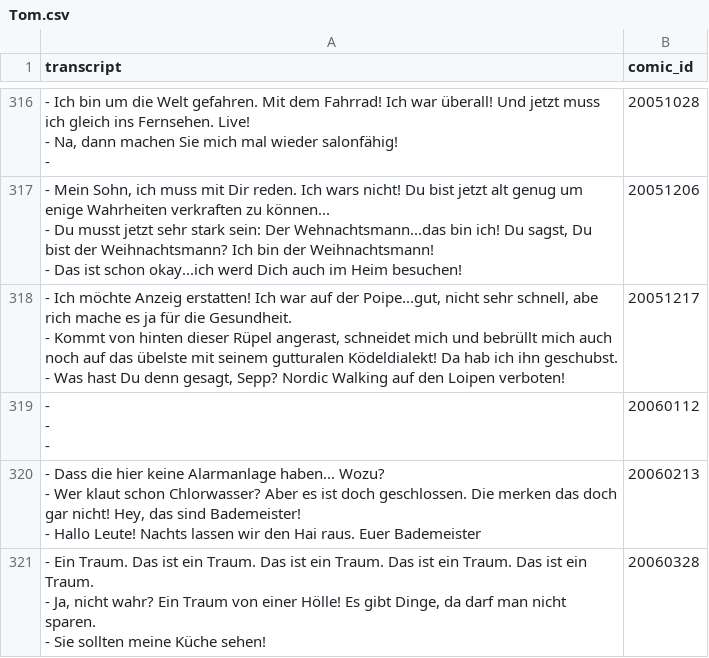
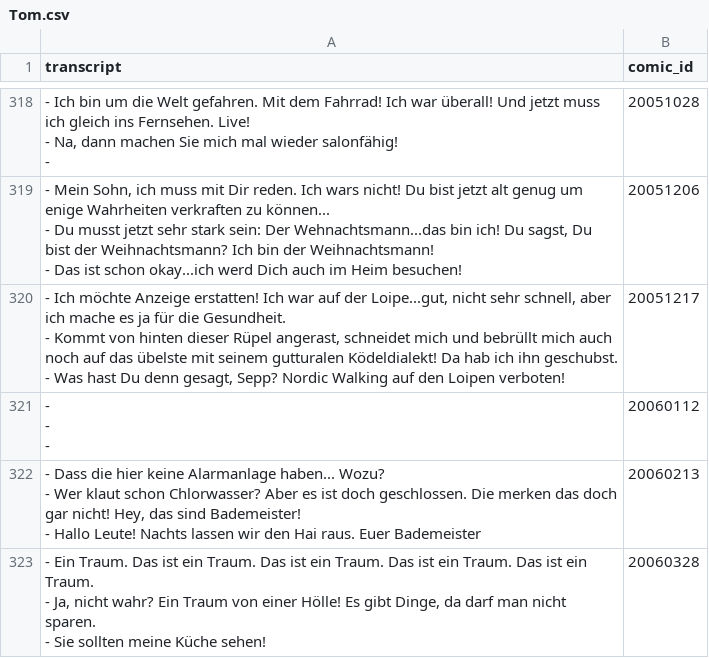
Before and after one commit to Dobby233Liu/garfield.csv, a CSV file: Tom.csv, drawn as a sheet; only a part is shown, gaps mark what is left out; the diff covers the shown part only.

```diff
--- a/Tom.csv
+++ b/Tom.csv
@@ -1007,5 +1014,5 @@ transcript,comic_id
 - Das ist schon okay...ich werd Dich auch im Heim besuchen!",20051206
-"- Ich möchte Anzeig erstatten! Ich war auf der Poipe...gut, nicht sehr schnell, abe rich mache es ja für die Gesundheit.
-- Kommt von hinten dieser Rüpel angerast, schneidet mich und bebrüllt mich auch noch auf das übelste mit seinem gutturalen Ködeldialekt! Da hab ich ihn geschubst.
-- Was hast Du denn gesagt, Sepp? Nordic Walking auf den Loipen verboten!",20051217
+"- Ich möchte Anzeige erstatten! Ich war auf der Loipe...gut, nicht sehr schnell, aber ich mache es ja für die Gesundheit.
+- Kommt von hinten dieser Rüpel angerast, schneidet mich und bebrüllt mich auch noch auf das übelste mit seinem gutturalen Ködeldialekt! Da hab ich ihn geschubst.
+- Was hast Du denn gesagt, Sepp? Nordic Walking auf den Loipen verboten!",20051217
 "-
```
Also changed, not shown: 4 added rows and 47 edited cells elsewhere in this file, 14 other files.
